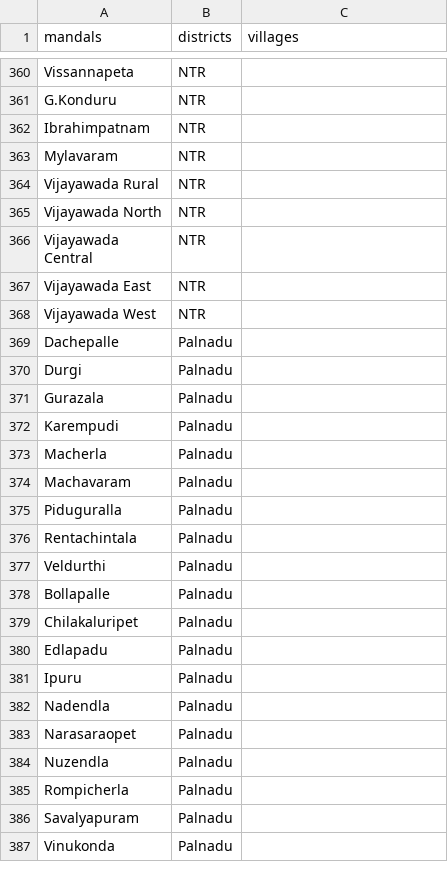
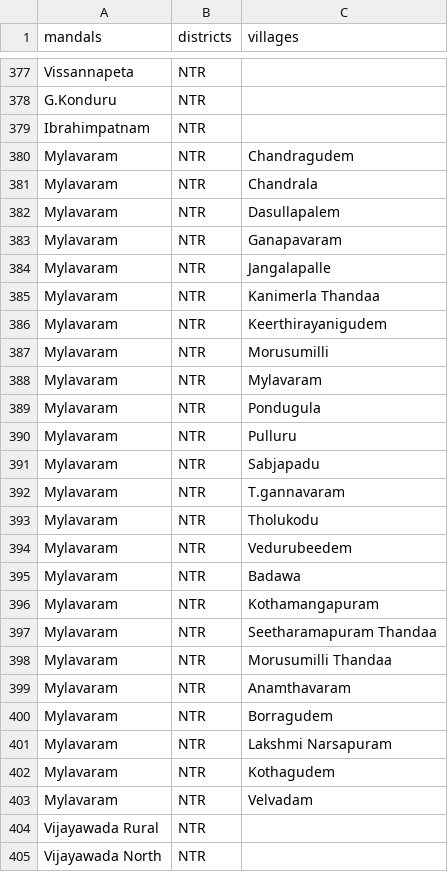
Before and after one commit to Pavan-stem/OCR-Frontend, a CSV file: districts-mandals.csv, drawn as a sheet; only a part is shown, gaps mark what is left out; the shorter side is filled out with more unchanged rows; the diff covers the shown part only.

```diff
--- a/districts-mandals.csv
+++ b/districts-mandals.csv
@@ -362,3 +379,26 @@ G.Konduru,NTR,
 Ibrahimpatnam,NTR,
-Mylavaram,NTR,
+Mylavaram,NTR,Chandragudem
+Mylavaram,NTR,Chandrala
+Mylavaram,NTR,Dasullapalem
+Mylavaram,NTR,Ganapavaram
+Mylavaram,NTR,Jangalapalle
+Mylavaram,NTR,Kanimerla Thandaa
+Mylavaram,NTR,Keerthirayanigudem
+Mylavaram,NTR,Morusumilli
+Mylavaram,NTR,Mylavaram
+Mylavaram,NTR,Pondugula
+Mylavaram,NTR,Pulluru
+Mylavaram,NTR,Sabjapadu
+Mylavaram,NTR,T.gannavaram
+Mylavaram,NTR,Tholukodu
+Mylavaram,NTR,Vedurubeedem
+Mylavaram,NTR,Badawa
+Mylavaram,NTR,Kothamangapuram
+Mylavaram,NTR,Seetharamapuram Thandaa
+Mylavaram,NTR,Morusumilli Thandaa
+Mylavaram,NTR,Anamthavaram
+Mylavaram,NTR,Borragudem
+Mylavaram,NTR,Lakshmi Narsapuram
+Mylavaram,NTR,Kothagudem
+Mylavaram,NTR,Velvadam
 Vijayawada Rural,NTR,
```
Also changed, not shown: 17 added rows and 2 edited cells elsewhere in this file, 8 other files.
